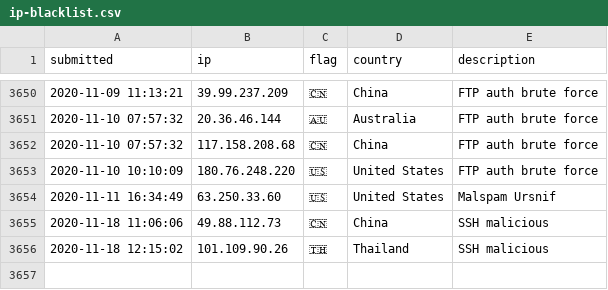
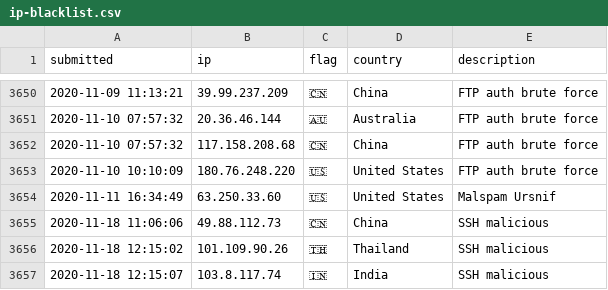
Before and after one commit to l-perrone/IoC, a CSV file: ip-blacklist.csv, drawn as a sheet; only a part is shown, gaps mark what is left out.

Commit message:
New IoC pushed.

```diff
--- a/ip-blacklist.csv
+++ b/ip-blacklist.csv
@@ -3656 +3656,2 @@ submitted, ip, flag, country, description
 2020-11-18 12:15:02, 101.109.90.26, 🇹🇭, Thailand, SSH malicious
+2020-11-18 12:15:07, 103.8.117.74, 🇮🇳, India, SSH malicious
```
